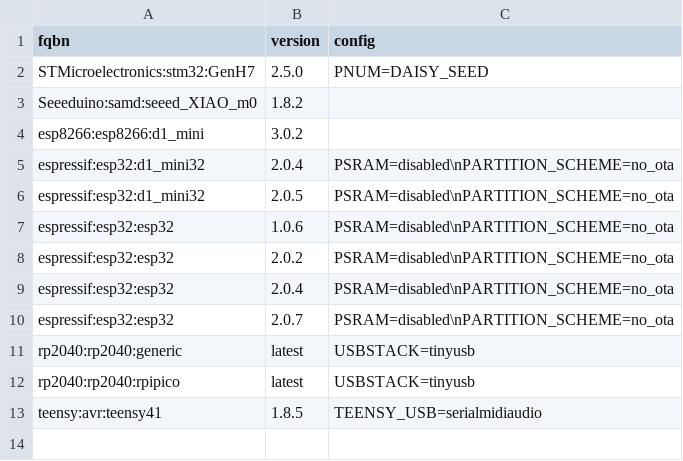
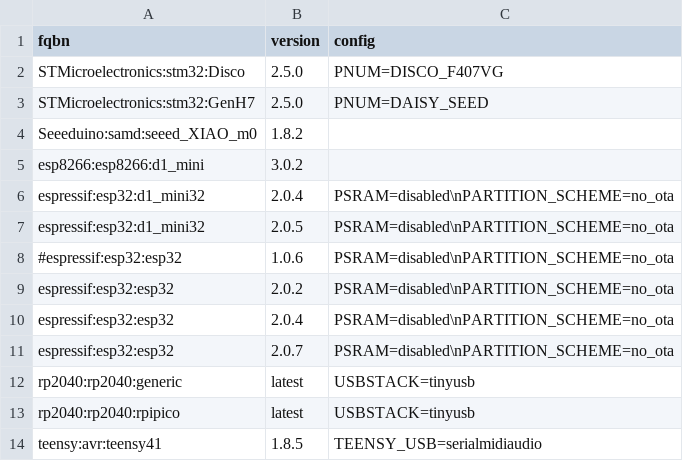
Before and after one commit to marcel-licence/ml_synth_organ_example, a CSV file: targets.csv, drawn as a sheet.

Commit message:
Add stm32 to target list

```diff
--- a/targets.csv
+++ b/targets.csv
@@ -1,2 +1,3 @@
 fqbn;version;config
+STMicroelectronics:stm32:Disco;2.5.0;PNUM=DISCO_F407VG
 STMicroelectronics:stm32:GenH7;2.5.0;PNUM=DAISY_SEED
@@ -6,3 +7,3 @@ espressif:esp32:d1_mini32;2.0.4;PSRAM=disabled\nPARTITION_SCHEME=no_ota
 espressif:esp32:d1_mini32;2.0.5;PSRAM=disabled\nPARTITION_SCHEME=no_ota
-espressif:esp32:esp32;1.0.6;PSRAM=disabled\nPARTITION_SCHEME=no_ota
+#espressif:esp32:esp32;1.0.6;PSRAM=disabled\nPARTITION_SCHEME=no_ota
 espressif:esp32:esp32;2.0.2;PSRAM=disabled\nPARTITION_SCHEME=no_ota
```
Also changed, not shown: 1 other file.
